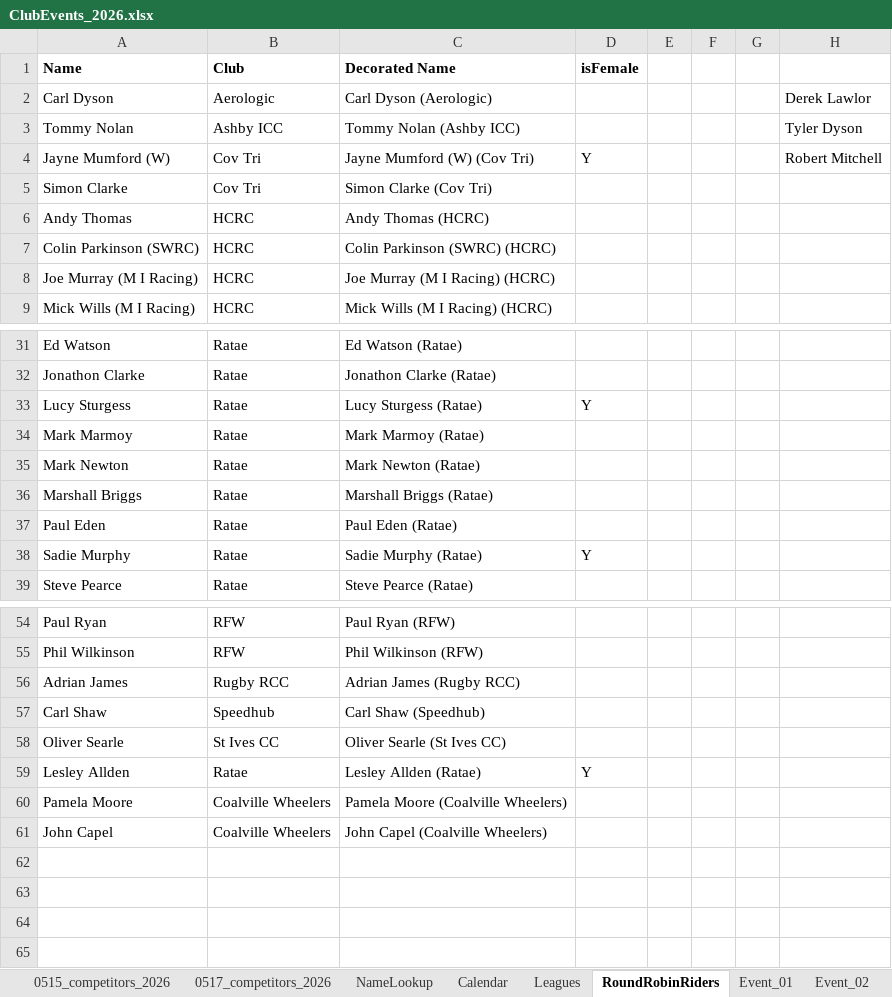
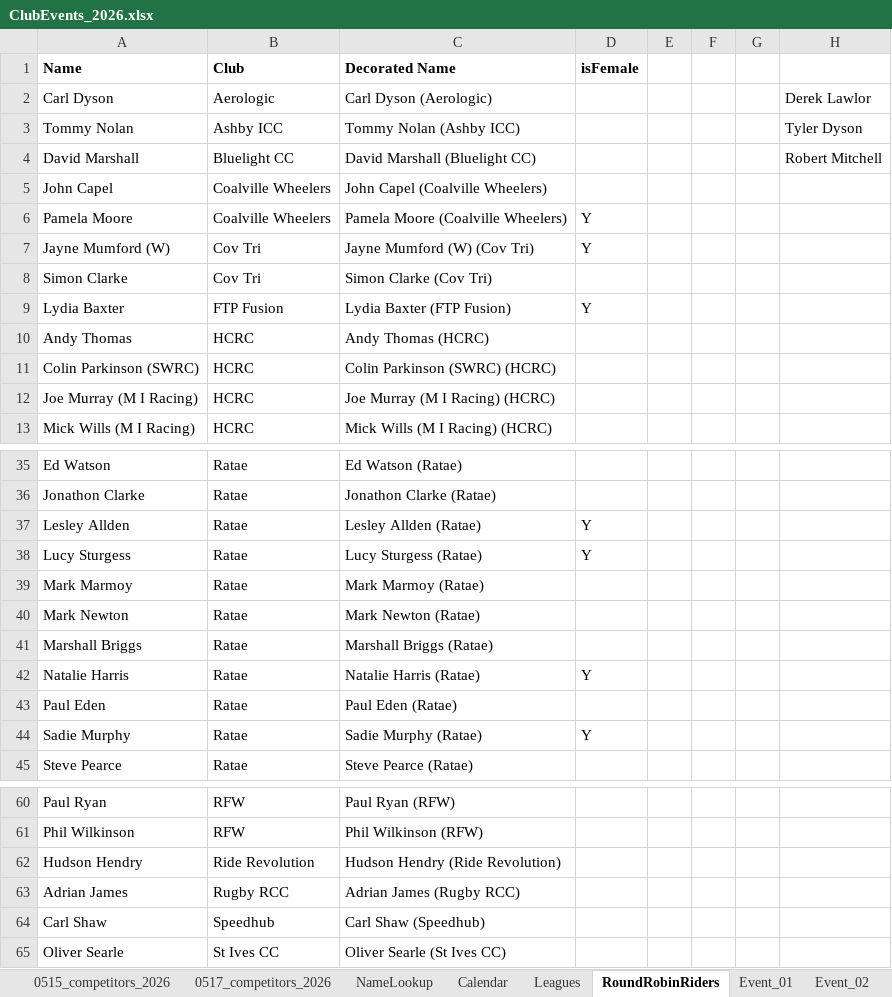
Before and after one commit to WellandValleyCC/WellandValleyCC.github.io, an Excel workbook: data/ClubEvents_2026.xlsx, sheet RoundRobinRiders, drawn as a sheet; only a part is shown, gaps mark what is left out; values as stored, in another font and other column widths than the file's, no borders; conditional formats not drawn; removed rows and columns are numbered as before the commit, all else as after; the diff names each change by its address in the sheet, - before the commit and + after, or states it on an @@ line.

```diff
--- a/data/ClubEvents_2026.xlsx (sheet RoundRobinRiders)
+++ b/data/ClubEvents_2026.xlsx (sheet RoundRobinRiders)
+row 4: David Marshall | Bluelight CC | David Marshall (Bluelight CC) |  |  |  |  | Robert Mitchell
@@ row 61 moved to row 5: John Capel @@
+row 6: Pamela Moore | Coalville Wheelers | Pamela Moore (Coalville Wheelers) | Y
-H7: Robert Mitchell
+H7: (empty)
+row 9: Lydia Baxter | FTP Fusion | Lydia Baxter (FTP Fusion) | Y
@@ row 59 moved to row 37: Lesley Allden @@
+row 42: Natalie Harris | Ratae | Natalie Harris (Ratae) | Y
+row 62: Hudson Hendry | Ride Revolution | Hudson Hendry (Ride Revolution)
-row 60: Pamela Moore | Coalville Wheelers | Pamela Moore (Coalville Wheelers)
```
Also changed, not shown: sheet Event_10, formulas that keep their value.
